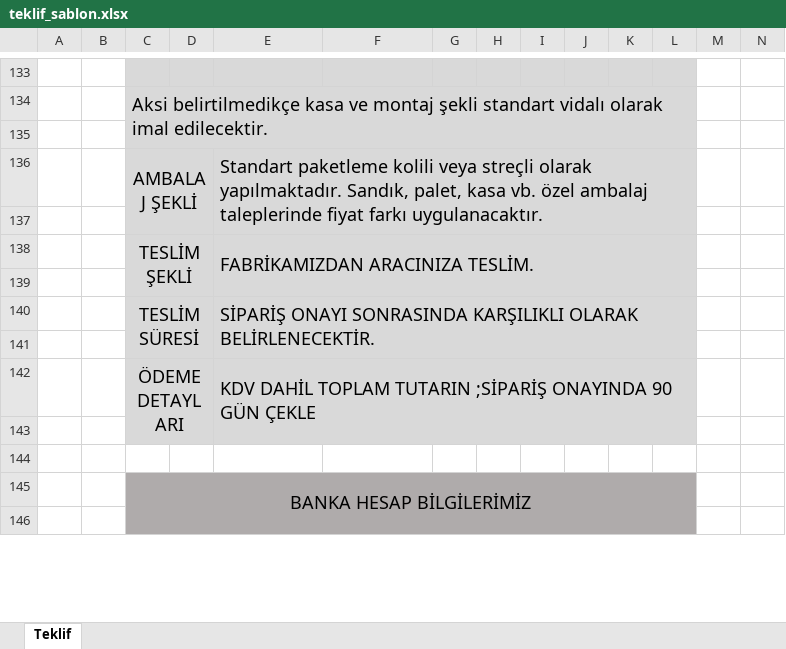
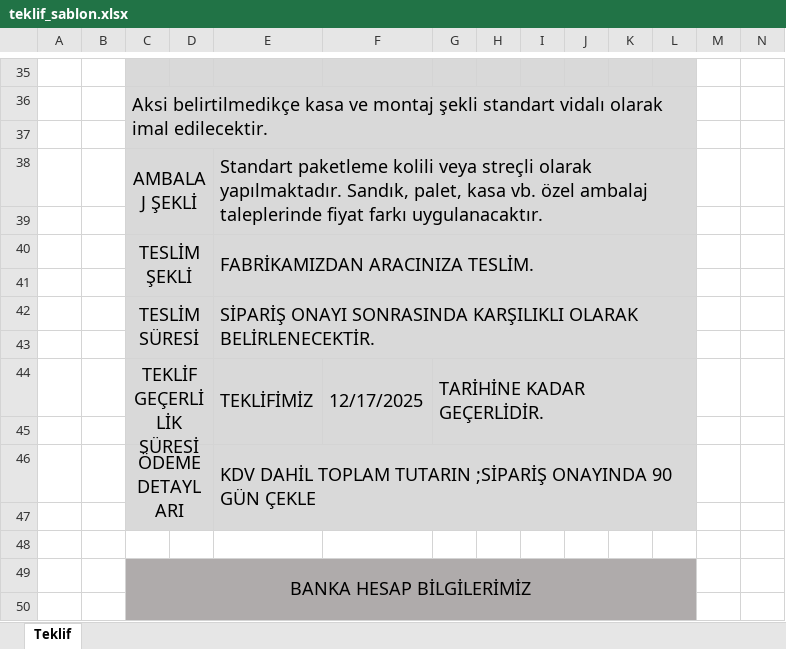
Before and after one commit to cfkaplann/hvac-quotation-system, an Excel workbook: backend/resources/teklif_sablon.xlsx, sheet Teklif, drawn as a sheet; only a part is shown, gaps mark what is left out; values as stored, in another font and other column widths than the file's, no borders; charts and pictures not drawn; removed rows and columns are numbered as before the commit, all else as after; rows hold the shown columns only; the diff covers the shown part only; the diff names each change by its address in the sheet, - before the commit and + after, or states it on an @@ line.

```diff
--- a/backend/resources/teklif_sablon.xlsx (sheet Teklif)
+++ b/backend/resources/teklif_sablon.xlsx (sheet Teklif)
-C140:D141 merged
+C42:D43 merged
-E140:L141 merged
+E42:L43 merged
+row 43: (empty)
+row 44:  |  | TEKLİF GEÇERLİLİK SÜRESİ |  | TEKLİFİMİZ | 12/17/2025 | TARİHİNE KADAR GEÇERLİDİR.
```
Also changed, not shown: 98 removed rows and merged cells elsewhere in this sheet, charts or pictures, backend/resources/HAM_FIYATLAR.xlsx, backend/target/classes/HAM_FIYATLAR.xlsx, 55 other files.
